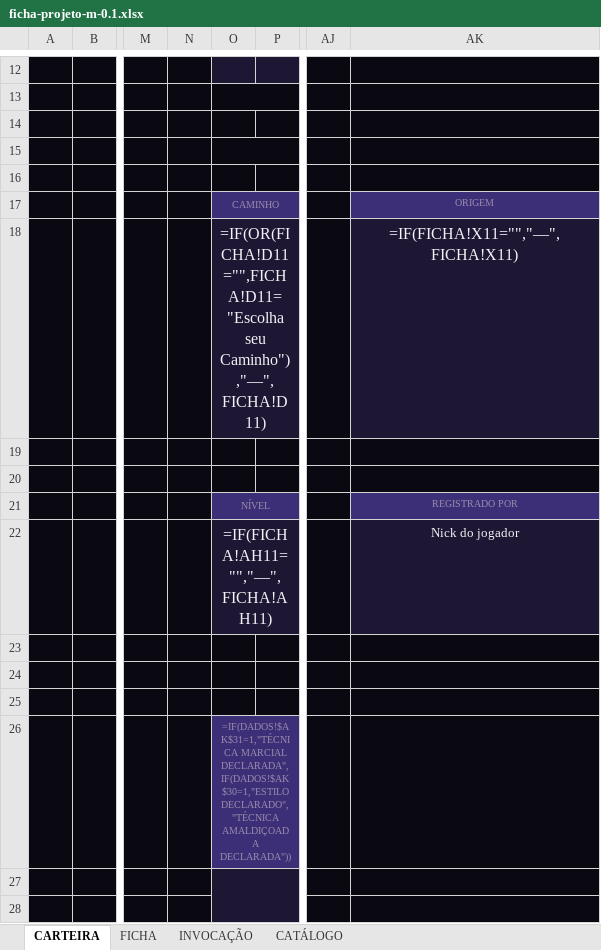
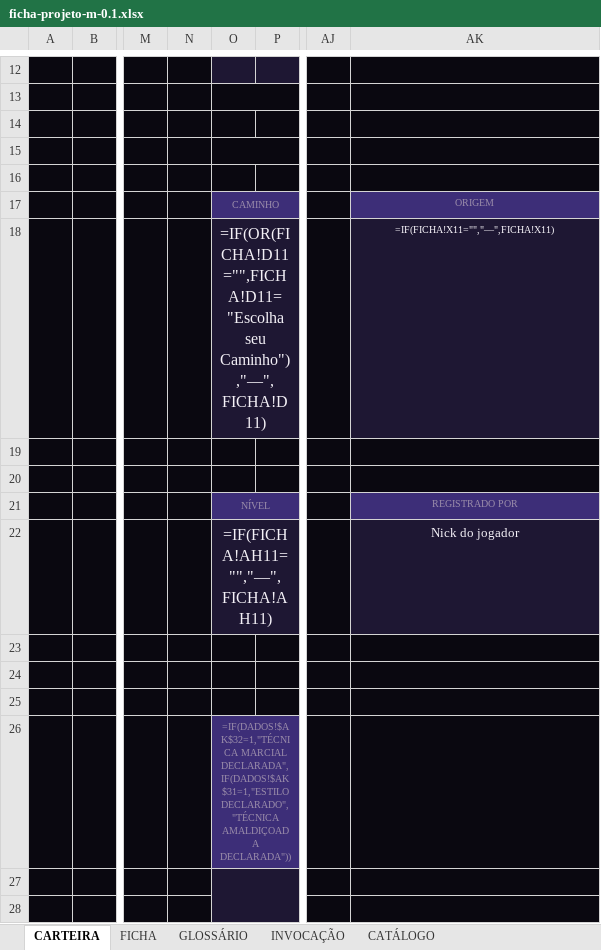
Before and after one commit to cupcake-mochi/Ficha---RPG-JJK, an Excel workbook: ficha-v01/ficha-projeto-m-0.1.xlsx, sheet CARTEIRA, drawn as a sheet; only a part is shown, gaps mark what is left out; values as stored, in another font and other column widths than the file's, no borders; formulas without a stored value are shown as written; charts and pictures not drawn; the diff names each change by its address in the sheet, - before the commit and + after, or states it on an @@ line.

```diff
--- a/ficha-v01/ficha-projeto-m-0.1.xlsx (sheet CARTEIRA)
+++ b/ficha-v01/ficha-projeto-m-0.1.xlsx (sheet CARTEIRA)
+sheet tab: GLOSSÁRIO
@@ AK18 text size: smaller @@
-O26: =IF(DADOS!$AK$31=1,"TÉCNICA MARCIAL DECLARADA",IF(DADOS!$AK$30=1,"ESTILO DECLARADO","TÉCNICA AMALDIÇOADA…
+O26: =IF(DADOS!$AK$32=1,"TÉCNICA MARCIAL DECLARADA",IF(DADOS!$AK$31=1,"ESTILO DECLARADO","TÉCNICA AMALDIÇOADA…
```
Also changed, not shown: sheet FICHA, 11 other files.
